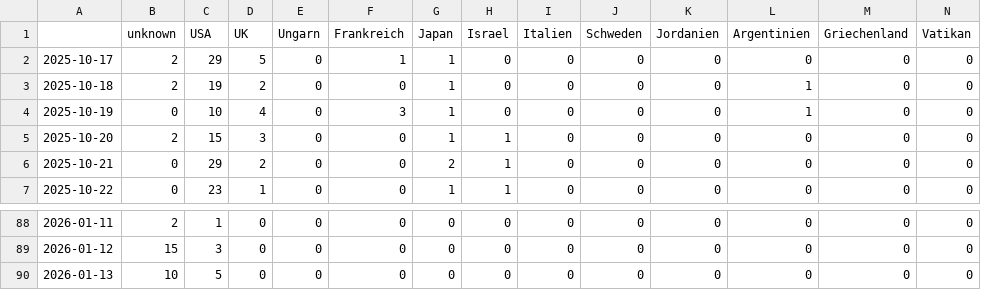
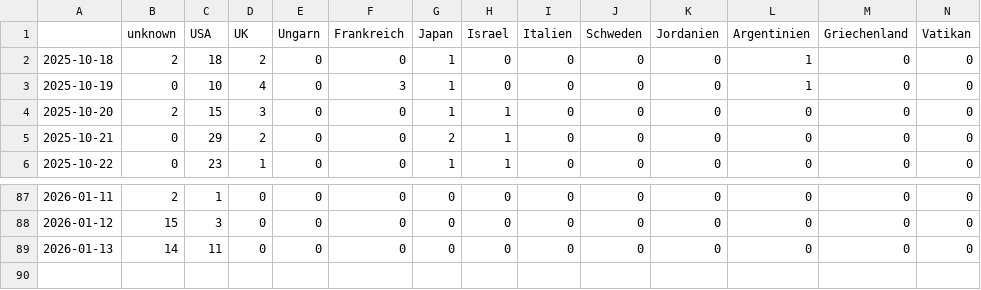
Before and after one commit to JoPhi24-news/peopleWhisperer, a CSV file: csv/topics_date.csv, drawn as a sheet; only a part is shown, gaps mark what is left out; removed rows and columns are numbered as before the commit, all else as after; rows hold the shown columns only; the diff covers the shown part only; the diff names each change by its address in the sheet, - before the commit and + after, or states it on an @@ line.

```diff
--- a/csv/topics_date.csv
+++ b/csv/topics_date.csv
-row 2: 2025-10-17 | 2 | 29 | 5 | 0 | 1 | 1 | 0 | 0 | 0 | 0 | 0 | 0 | 0
-C2 (USA): 19
+C2 (USA): 18
-B89 (unknown): 10
+B89 (unknown): 14
-C89 (USA): 5
+C89 (USA): 11
```
Also changed, not shown: 18 edited cells elsewhere in this file, 4 other files.
